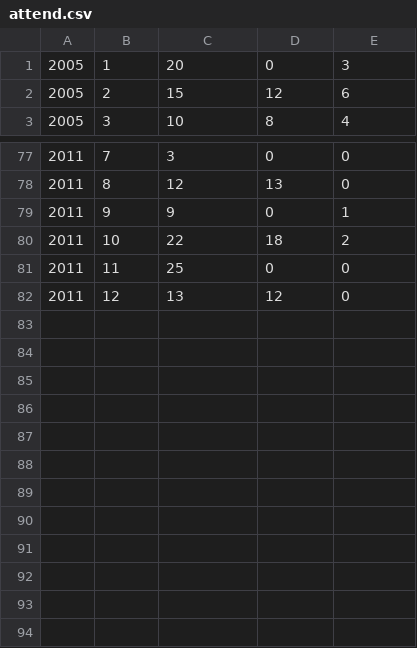
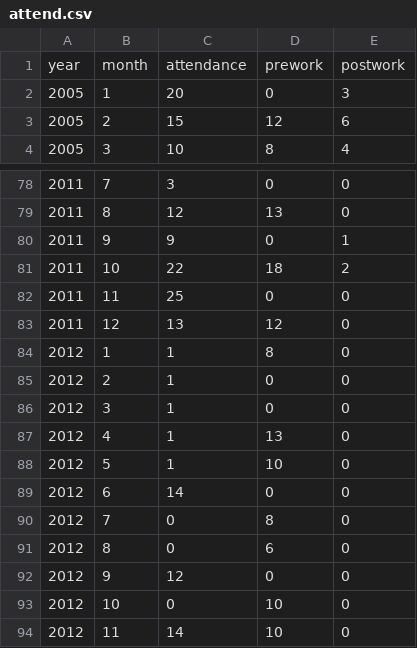
Before and after one commit to dancerj/monthly-report, a CSV file: image201212/memberanalysis/attend.csv, drawn as a sheet; only a part is shown, gaps mark what is left out; the diff names each change by its address in the sheet, - before the commit and + after, or states it on an @@ line.

Commit message:
update documentation and numbers.
Not quite good because we only have numbers for a fraction of months.

```diff
--- a/image201212/memberanalysis/attend.csv
+++ b/image201212/memberanalysis/attend.csv
+row 1: year | month | attendance | prework | postwork
+row 84: 2012 | 1 | 1 | 8 | 0
+row 85: 2012 | 2 | 1 | 0 | 0
+row 86: 2012 | 3 | 1 | 0 | 0
+row 87: 2012 | 4 | 1 | 13 | 0
+row 88: 2012 | 5 | 1 | 10 | 0
+row 89: 2012 | 6 | 14 | 0 | 0
+row 90: 2012 | 7 | 0 | 8 | 0
+row 91: 2012 | 8 | 0 | 6 | 0
+row 92: 2012 | 9 | 12 | 0 | 0
+row 93: 2012 | 10 | 0 | 10 | 0
+row 94: 2012 | 11 | 14 | 10 | 0
```
Also changed, not shown: image201212/memberanalysis/memberls.csv, 5 other files.
